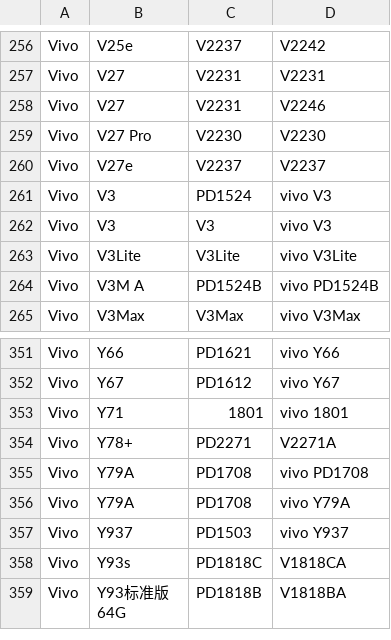
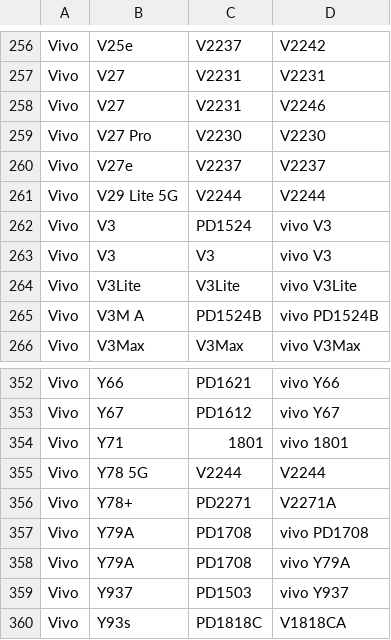
Before and after one commit to Soar1989/get_android_data, a CSV file: data/vivo_gms_devices.csv, drawn as a sheet; only a part is shown, gaps mark what is left out; the shorter side is filled out with more unchanged rows; the diff names each change by its address in the sheet, - before the commit and + after, or states it on an @@ line.

```diff
--- a/data/vivo_gms_devices.csv
+++ b/data/vivo_gms_devices.csv
+row 261: Vivo | V29 Lite 5G | V2244 | V2244
+row 355: Vivo | Y78 5G | V2244 | V2244
```
